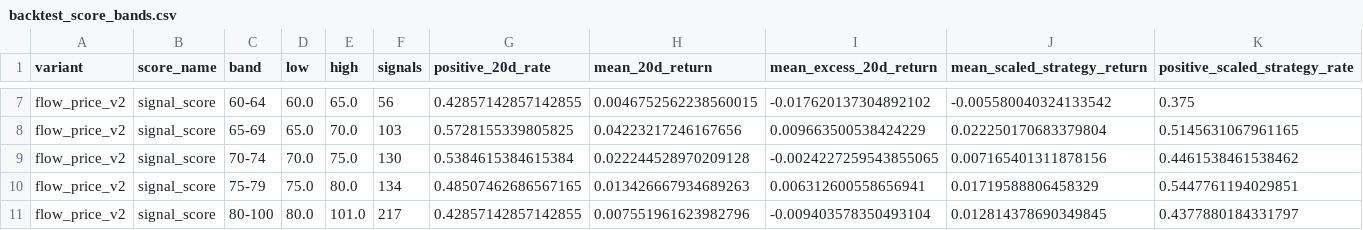
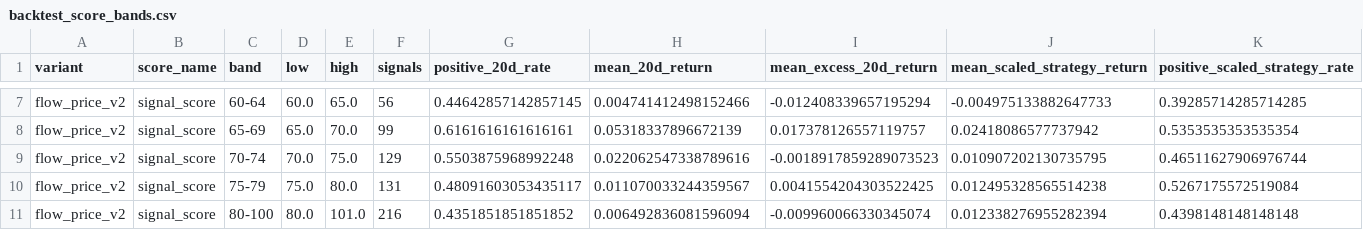
Before and after one commit to LEOSONG727/kis-foreign-flow-report, a CSV file: reports/backtest_score_bands.csv, drawn as a sheet; only a part is shown, gaps mark what is left out; the diff covers the shown part only; the diff names each change by its address in the sheet, - before the commit and + after, or states it on an @@ line.

```diff
--- a/reports/backtest_score_bands.csv
+++ b/reports/backtest_score_bands.csv
-G7 (positive_20d_rate): 0.42857142857142855
+G7 (positive_20d_rate): 0.44642857142857145
-H7 (mean_20d_return): 0.0046752562238560015
+H7 (mean_20d_return): 0.004741412498152466
-I7 (mean_excess_20d_return): -0.017620137304892102
+I7 (mean_excess_20d_return): -0.012408339657195294
-J7 (mean_scaled_strategy_return): -0.005580040324133542
+J7 (mean_scaled_strategy_return): -0.004975133882647733
-K7 (positive_scaled_strategy_rate): 0.375
+K7 (positive_scaled_strategy_rate): 0.39285714285714285
-F8 (signals): 103
+F8 (signals): 99
-G8 (positive_20d_rate): 0.5728155339805825
+G8 (positive_20d_rate): 0.6161616161616161
-H8 (mean_20d_return): 0.04223217246167656
+H8 (mean_20d_return): 0.05318337896672139
-I8 (mean_excess_20d_return): 0.009663500538424229
+I8 (mean_excess_20d_return): 0.017378126557119757
-J8 (mean_scaled_strategy_return): 0.022250170683379804
+J8 (mean_scaled_strategy_return): 0.02418086577737942
-K8 (positive_scaled_strategy_rate): 0.5145631067961165
+K8 (positive_scaled_strategy_rate): 0.5353535353535354
-F9 (signals): 130
+F9 (signals): 129
-G9 (positive_20d_rate): 0.5384615384615384
+G9 (positive_20d_rate): 0.5503875968992248
-H9 (mean_20d_return): 0.022244528970209128
+H9 (mean_20d_return): 0.022062547338789616
-I9 (mean_excess_20d_return): -0.0024227259543855065
+I9 (mean_excess_20d_return): -0.0018917859289073523
-J9 (mean_scaled_strategy_return): 0.007165401311878156
+J9 (mean_scaled_strategy_return): 0.010907202130735795
-K9 (positive_scaled_strategy_rate): 0.4461538461538462
+K9 (positive_scaled_strategy_rate): 0.46511627906976744
-F10 (signals): 134
+F10 (signals): 131
-G10 (positive_20d_rate): 0.48507462686567165
+G10 (positive_20d_rate): 0.48091603053435117
-H10 (mean_20d_return): 0.013426667934689263
+H10 (mean_20d_return): 0.011070033244359567
-I10 (mean_excess_20d_return): 0.006312600558656941
+I10 (mean_excess_20d_return): 0.0041554204303522425
-J10 (mean_scaled_strategy_return): 0.01719588806458329
+J10 (mean_scaled_strategy_return): 0.012495328565514238
-K10 (positive_scaled_strategy_rate): 0.5447761194029851
+K10 (positive_scaled_strategy_rate): 0.5267175572519084
-F11 (signals): 217
+F11 (signals): 216
-G11 (positive_20d_rate): 0.42857142857142855
+G11 (positive_20d_rate): 0.4351851851851852
-H11 (mean_20d_return): 0.007551961623982796
+H11 (mean_20d_return): 0.006492836081596094
-I11 (mean_excess_20d_return): -0.009403578350493104
+I11 (mean_excess_20d_return): -0.009960066330345074
-J11 (mean_scaled_strategy_return): 0.012814378690349845
+J11 (mean_scaled_strategy_return): 0.012338276955282394
-K11 (positive_scaled_strategy_rate): 0.4377880184331797
+K11 (positive_scaled_strategy_rate): 0.4398148148148148
```
Also changed, not shown: 54 edited cells elsewhere in this file, reports/backtest_thresholds.csv, reports/screen_backtest.csv, 4 other files.
